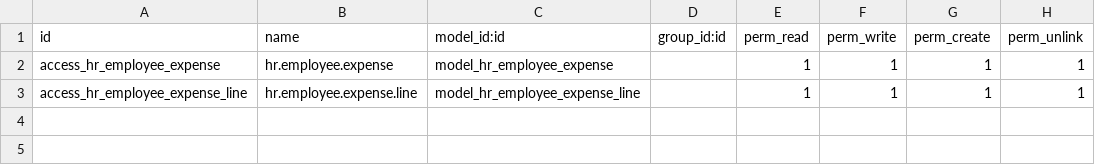
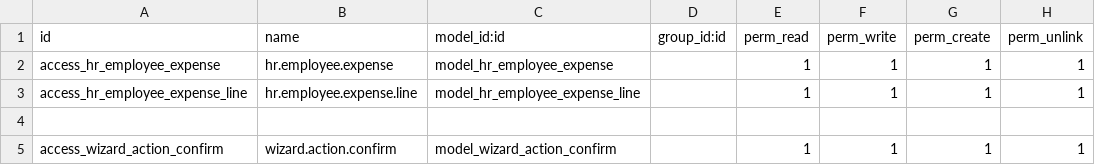
Before and after one commit to NRanggA/odoo16nyalindung, a CSV file: nyalindung_direct_payment_expense/security/ir.model.access.csv, drawn as a sheet.

Commit message:
Add : Validasi direct_payment pada my advance, untuk kondirmasi journal rekening yang dipilih

```diff
--- a/nyalindung_direct_payment_expense/security/ir.model.access.csv
+++ b/nyalindung_direct_payment_expense/security/ir.model.access.csv
@@ -3 +3,3 @@ access_hr_employee_expense,hr.employee.expense,model_hr_employee_expense,,1,1,1,
 access_hr_employee_expense_line,hr.employee.expense.line,model_hr_employee_expense_line,,1,1,1,1
+
+access_wizard_action_confirm,wizard.action.confirm,model_wizard_action_confirm,,1,1,1,1
```
Also changed, not shown: 6 other files.
